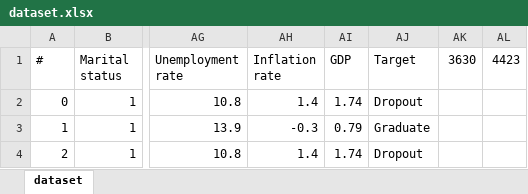
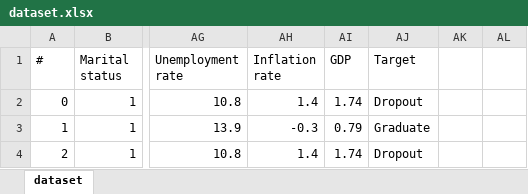
Before and after one commit to crimfi/keepstudying, an Excel workbook: data/dataset.xlsx, sheet dataset, drawn as a sheet; only a part is shown, gaps mark what is left out; values as stored, in another font and other column widths than the file's, no borders; the diff names each change by its address in the sheet, - before the commit and + after, or states it on an @@ line.

Commit message:
nice to have

```diff
--- a/data/dataset.xlsx (sheet dataset)
+++ b/data/dataset.xlsx (sheet dataset)
-AK1: 3630
+AK1: (empty)
-AL1: 4423
+AL1: (empty)
```
